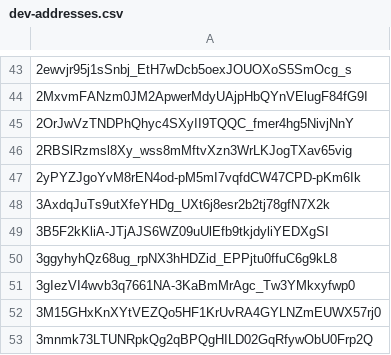
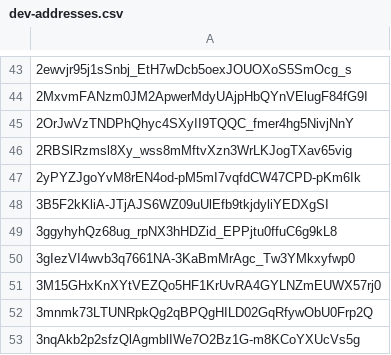
Before and after one commit to Jonny-Ringo/the_eye_of_AO, a CSV file: data/dev-addresses.csv, drawn as a sheet; only a part is shown, gaps mark what is left out; the shorter side is filled out with more unchanged rows; the diff names each change by its address in the sheet, - before the commit and + after, or states it on an @@ line.

Commit message:
📥 Updated developer address list

```diff
--- a/data/dev-addresses.csv
+++ b/data/dev-addresses.csv
-row 48: 3AxdqJuTs9utXfeYHDg_UXt6j8esr2b2tj78gfN7X2k
```
